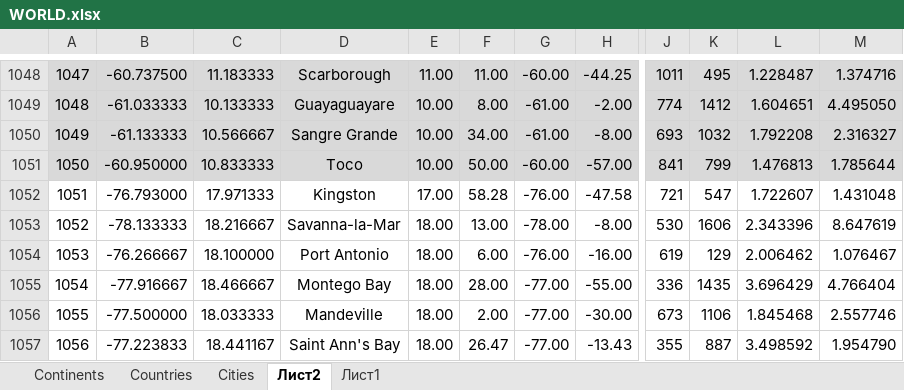
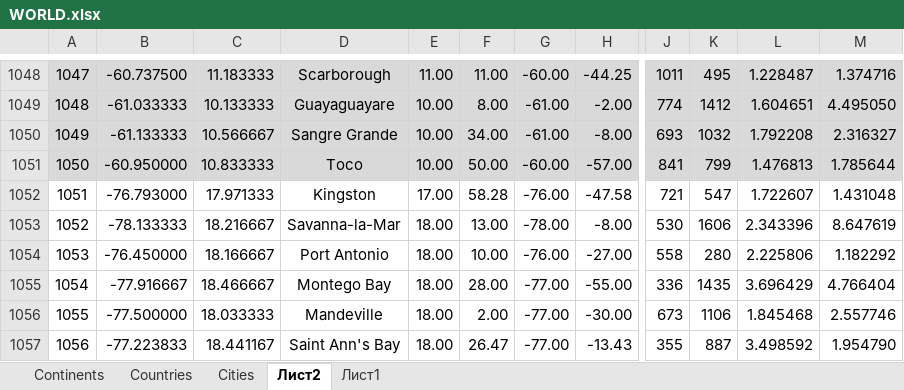
Before and after one commit to TOxaREY/Locity, an Excel workbook: MAPS_BASE/WORLD.xlsx, sheet Лист2, drawn as a sheet; only a part is shown, gaps mark what is left out; values as stored, in another font and other column widths than the file's, no borders; the diff names each change by its address in the sheet, - before the commit and + after, or states it on an @@ line.

```diff
--- a/MAPS_BASE/WORLD.xlsx (sheet Лист2)
+++ b/MAPS_BASE/WORLD.xlsx (sheet Лист2)
-B1054: -76.266667
+B1054: -76.450000
-C1054: 18.100000
+C1054: 18.166667
-F1054: 6.00
+F1054: 10.00
-H1054: -16.00
+H1054: -27.00
-J1054: 619
+J1054: 558
-K1054: 129
+K1054: 280
-L1054: 2.006462
+L1054: 2.225806
-M1054: 1.076467
+M1054: 1.182292
```
Also changed, not shown: sheet Сities, sheet Сountries, 24 other files.
